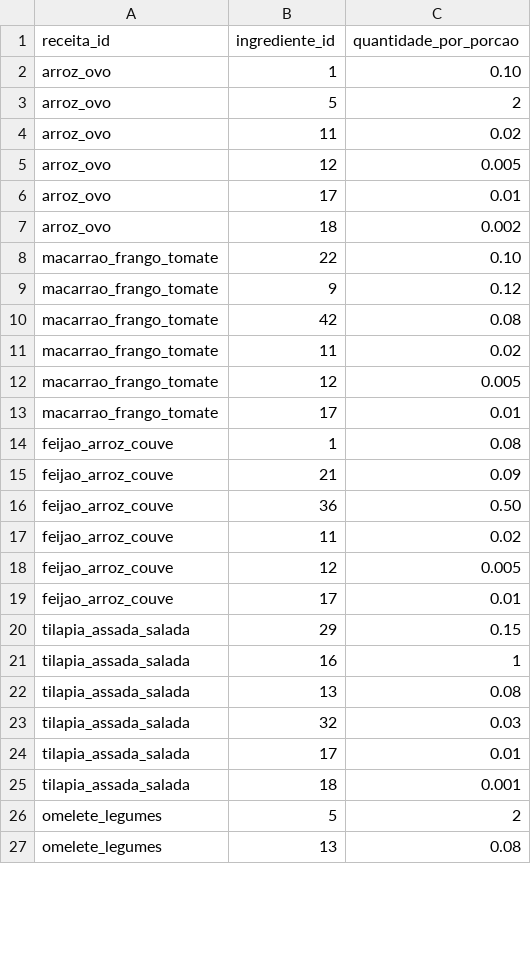
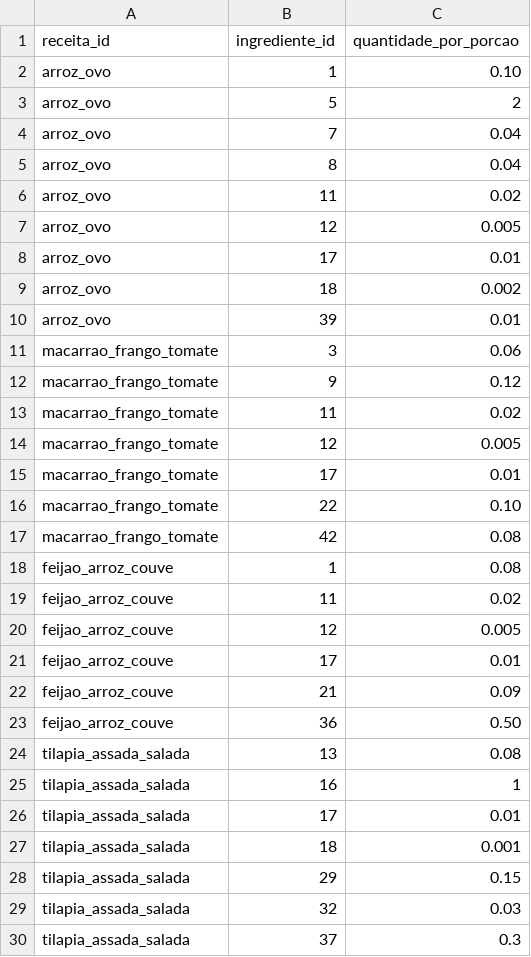
Before and after one commit to PHnaves/NutriCasa2050, a CSV file: data/matriz_a.csv, drawn as a sheet; only a part is shown; the shorter side is filled out with more unchanged rows; the diff covers the shown part only.

```diff
--- a/data/matriz_a.csv
+++ b/data/matriz_a.csv
@@ -3,2 +3,4 @@ arroz_ovo,1,0.10
 arroz_ovo,5,2
+arroz_ovo,7,0.04
+arroz_ovo,8,0.04
 arroz_ovo,11,0.02
@@ -7,5 +9,5 @@ arroz_ovo,17,0.01
 arroz_ovo,18,0.002
-macarrao_frango_tomate,22,0.10
+arroz_ovo,39,0.01
+macarrao_frango_tomate,3,0.06
 macarrao_frango_tomate,9,0.12
-macarrao_frango_tomate,42,0.08
 macarrao_frango_tomate,11,0.02
@@ -13,5 +15,5 @@ macarrao_frango_tomate,12,0.005
 macarrao_frango_tomate,17,0.01
+macarrao_frango_tomate,22,0.10
+macarrao_frango_tomate,42,0.08
 feijao_arroz_couve,1,0.08
-feijao_arroz_couve,21,0.09
-feijao_arroz_couve,36,0.50
 feijao_arroz_couve,11,0.02
@@ -19,7 +21,10 @@ feijao_arroz_couve,12,0.005
 feijao_arroz_couve,17,0.01
-tilapia_assada_salada,29,0.15
+feijao_arroz_couve,21,0.09
+feijao_arroz_couve,36,0.50
+tilapia_assada_salada,13,0.08
 tilapia_assada_salada,16,1
-tilapia_assada_salada,13,0.08
-tilapia_assada_salada,32,0.03
 tilapia_assada_salada,17,0.01
 tilapia_assada_salada,18,0.001
+tilapia_assada_salada,29,0.15
+tilapia_assada_salada,32,0.03
+tilapia_assada_salada,37,0.3
```
Also changed, not shown: 39 added rows, 34 moved rows and 14 edited cells elsewhere in this file, data/nutrientes.csv, 8 other files.
